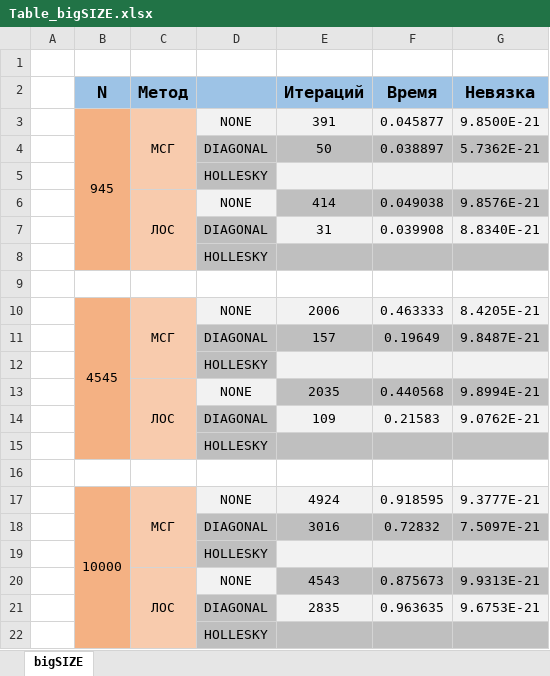
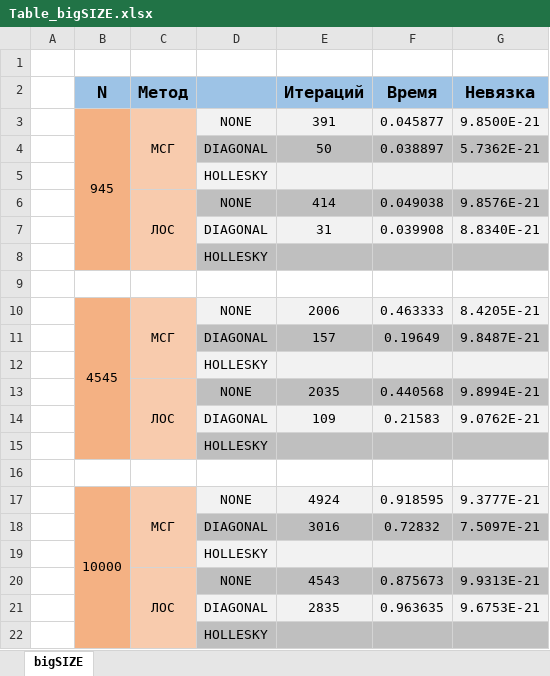
Before and after one commit to ISTECTION/MCG_LOS, an Excel workbook: table/Table_bigSIZE.xlsx, sheet bigSIZE, drawn as a sheet; values as stored, in another font and other column widths than the file's, no borders; the diff names each change by its address in the sheet, - before the commit and + after, or states it on an @@ line.

```diff
--- a/table/Table_bigSIZE.xlsx (sheet bigSIZE)
+++ b/table/Table_bigSIZE.xlsx (sheet bigSIZE)
-D5 fill: #BFBFBF
+D5 fill: #F2F2F2
-D6 fill: #F2F2F2
+D6 fill: #BFBFBF
-D7 fill: #BFBFBF
+D7 fill: #F2F2F2
-D12 fill: #BFBFBF
+D12 fill: #F2F2F2
-D13 fill: #F2F2F2
+D13 fill: #BFBFBF
-D14 fill: #BFBFBF
+D14 fill: #F2F2F2
-D19 fill: #BFBFBF
+D19 fill: #F2F2F2
-D20 fill: #F2F2F2
+D20 fill: #BFBFBF
-D21 fill: #BFBFBF
+D21 fill: #F2F2F2
```
Also changed, not shown: 1 other file.
